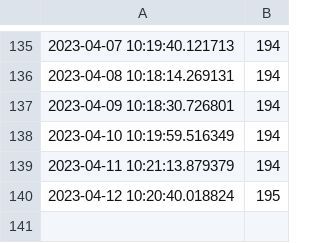
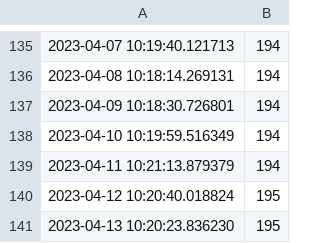
Before and after one commit to Riccardocapelli1/data-stack-calendar, a CSV file: countapi.csv, drawn as a sheet; only a part is shown, gaps mark what is left out; the diff names each change by its address in the sheet, - before the commit and + after, or states it on an @@ line.

```diff
--- a/countapi.csv
+++ b/countapi.csv
+row 141: 2023-04-13 10:20:23.836230 | 195
```
Also changed, not shown: tweet_data.csv, 3 other files.
